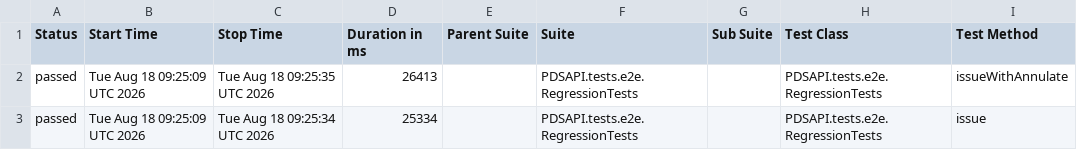
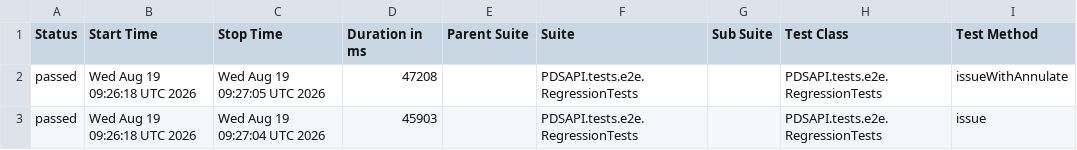
Before and after one commit to Dania13/java-test-QA, a CSV file: data/suites.csv, drawn as a sheet; only a part is shown; the diff names each change by its address in the sheet, - before the commit and + after, or states it on an @@ line.

```diff
--- a/data/suites.csv
+++ b/data/suites.csv
-B2:B3 (Start Time): Tue Aug 18 09:25:09 UTC 2026
+B2:B3 (Start Time): Wed Aug 19 09:26:18 UTC 2026
-C2 (Stop Time): Tue Aug 18 09:25:35 UTC 2026
+C2 (Stop Time): Wed Aug 19 09:27:05 UTC 2026
-D2 (Duration in ms): 26413
+D2 (Duration in ms): 47208
-C3 (Stop Time): Tue Aug 18 09:25:34 UTC 2026
+C3 (Stop Time): Wed Aug 19 09:27:04 UTC 2026
-D3 (Duration in ms): 25334
+D3 (Duration in ms): 45903
```
Also changed, not shown: 47 other files.
